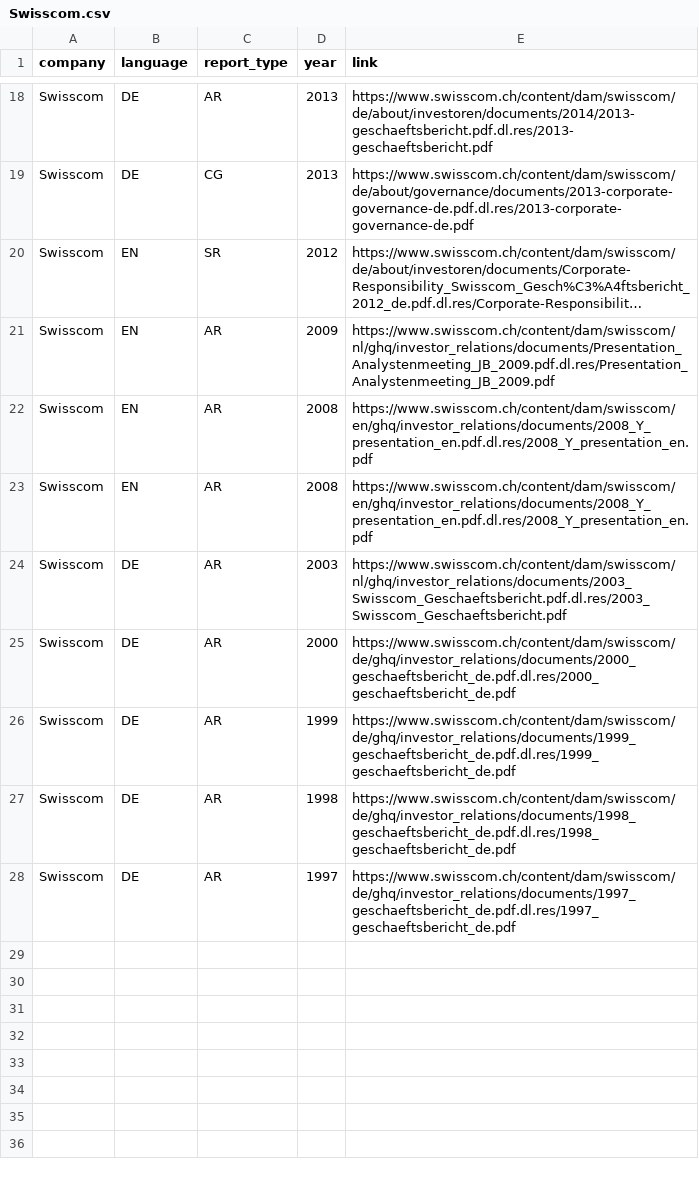
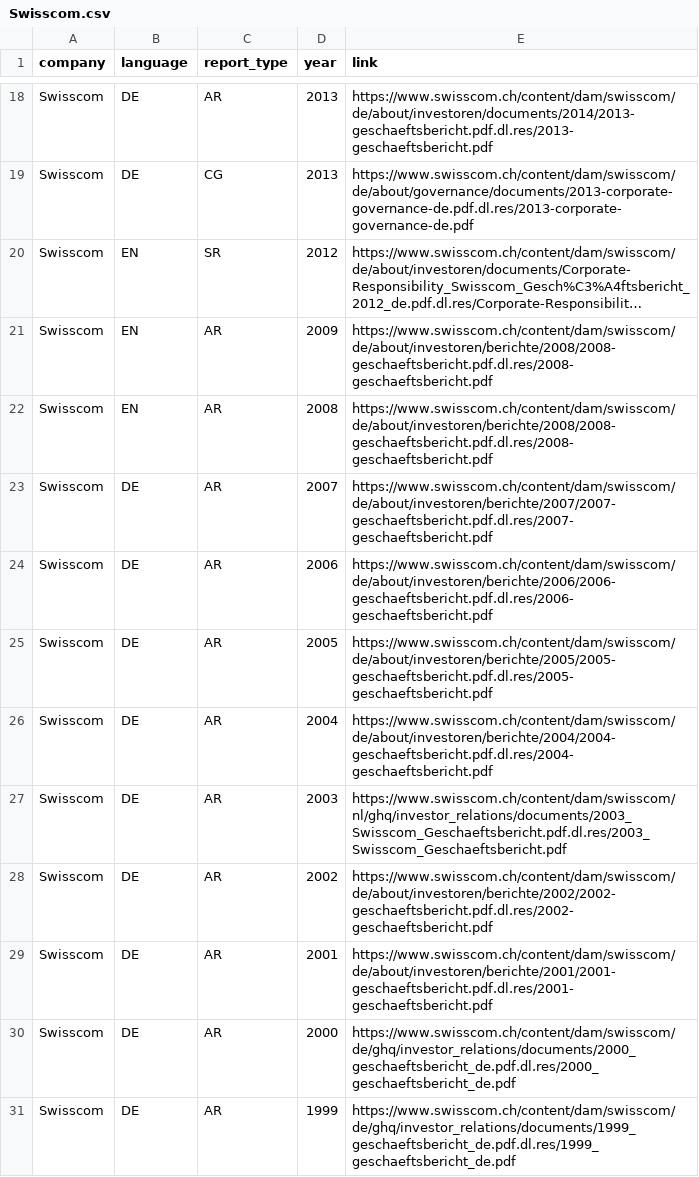
Before and after one commit to Niederb/annual_report_database, a CSV file: Sources/Swisscom.csv, drawn as a sheet; only a part is shown, gaps mark what is left out; the shorter side is filled out with more unchanged rows; long unchanged cells end in …; the diff names each change by its address in the sheet, - before the commit and + after, or states it on an @@ line.

Commit message:
Improve Swisscom

```diff
--- a/Sources/Swisscom.csv
+++ b/Sources/Swisscom.csv
-E21 (link): https://www.swisscom.ch/content/dam/swisscom/nl/ghq/investor_relations/documents/Presentation_Analystenmeeting_JB_2009.pdf.dl.res/Presentation_Analystenmeeting_JB_2009.pdf
+E21 (link): https://www.swisscom.ch/content/dam/swisscom/de/about/investoren/berichte/2008/2008-geschaeftsbericht.pdf.dl.res/2008-geschaeftsbericht.pdf
-E22 (link): https://www.swisscom.ch/content/dam/swisscom/en/ghq/investor_relations/documents/2008_Y_presentation_en.pdf.dl.res/2008_Y_presentation_en.pdf
+E22 (link): https://www.swisscom.ch/content/dam/swisscom/de/about/investoren/berichte/2008/2008-geschaeftsbericht.pdf.dl.res/2008-geschaeftsbericht.pdf
-B23 (language): EN
+B23 (language): DE
-D23 (year): 2008
+D23 (year): 2007
-E23 (link): https://www.swisscom.ch/content/dam/swisscom/en/ghq/investor_relations/documents/2008_Y_presentation_en.pdf.dl.res/2008_Y_presentation_en.pdf
+E23 (link): https://www.swisscom.ch/content/dam/swisscom/de/about/investoren/berichte/2007/2007-geschaeftsbericht.pdf.dl.res/2007-geschaeftsbericht.pdf
+row 24: Swisscom | DE | AR | 2006 | https://www.swisscom.ch/content/dam/swisscom/de/about/investoren/berichte/2006/2006-geschaeftsbericht.pdf.dl.res/2006-geschaeftsbericht.pdf
+row 25: Swisscom | DE | AR | 2005 | https://www.swisscom.ch/content/dam/swisscom/de/about/investoren/berichte/2005/2005-geschaeftsbericht.pdf.dl.res/2005-geschaeftsbericht.pdf
+row 26: Swisscom | DE | AR | 2004 | https://www.swisscom.ch/content/dam/swisscom/de/about/investoren/berichte/2004/2004-geschaeftsbericht.pdf.dl.res/2004-geschaeftsbericht.pdf
+row 28: Swisscom | DE | AR | 2002 | https://www.swisscom.ch/content/dam/swisscom/de/about/investoren/berichte/2002/2002-geschaeftsbericht.pdf.dl.res/2002-geschaeftsbericht.pdf
+row 29: Swisscom | DE | AR | 2001 | https://www.swisscom.ch/content/dam/swisscom/de/about/investoren/berichte/2001/2001-geschaeftsbericht.pdf.dl.res/2001-geschaeftsbericht.pdf
```
